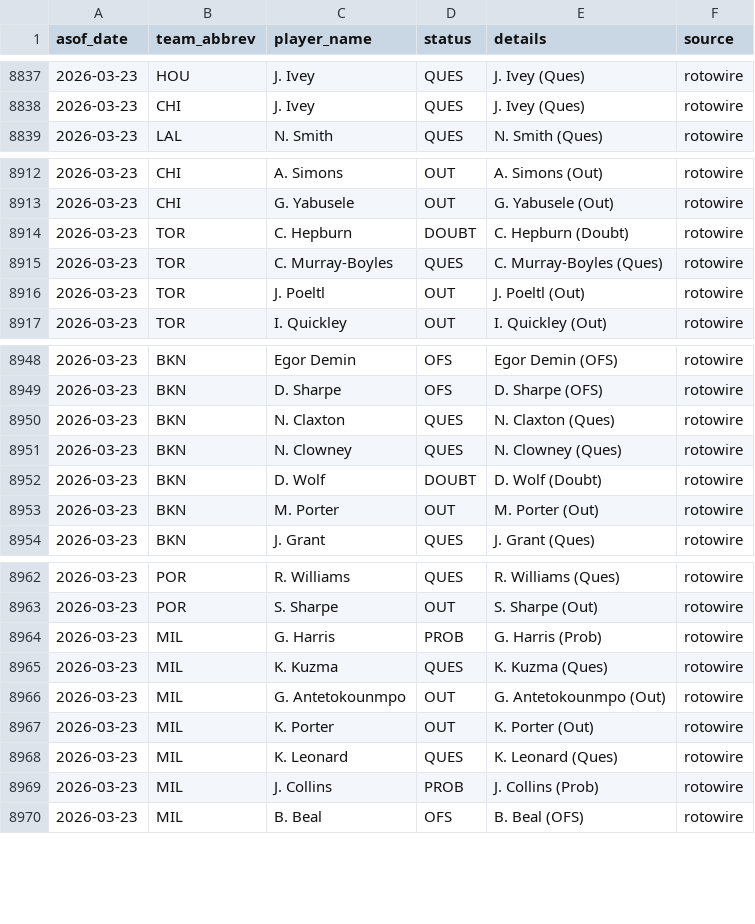
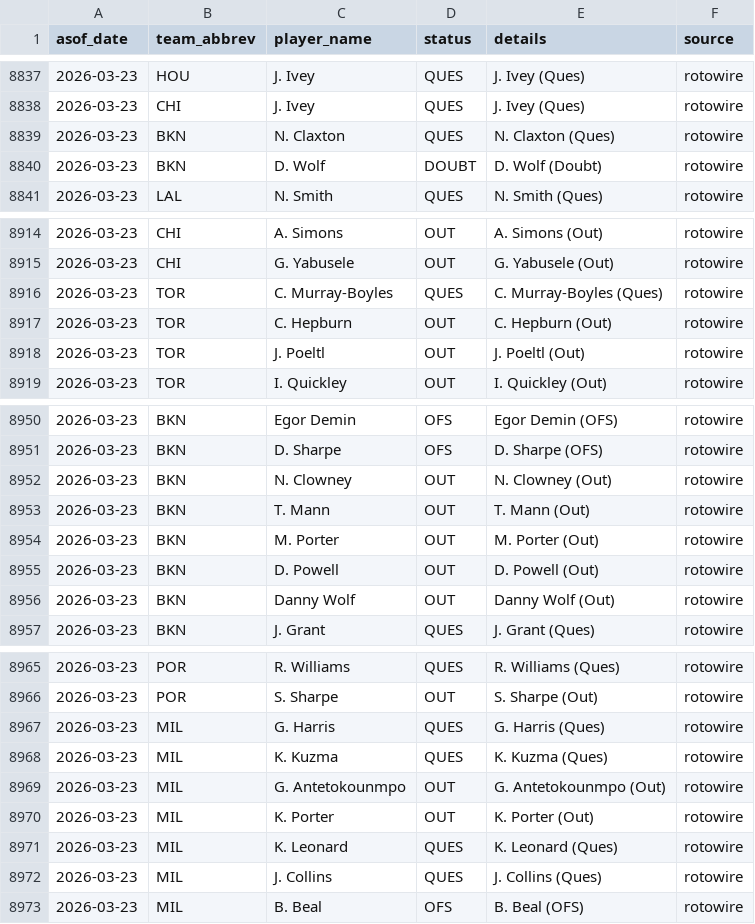
Before and after one commit to oliver-monday/moneyline, a CSV file: logs/injury_log.csv, drawn as a sheet; only a part is shown, gaps mark what is left out; the diff covers the shown part only.

```diff
--- a/logs/injury_log.csv
+++ b/logs/injury_log.csv
@@ -8838,2 +8838,4 @@ asof_date,team_abbrev,player_name,status,details,source
 2026-03-23,CHI,J. Ivey,QUES,J. Ivey (Ques),rotowire
+2026-03-23,BKN,N. Claxton,QUES,N. Claxton (Ques),rotowire
+2026-03-23,BKN,D. Wolf,DOUBT,D. Wolf (Doubt),rotowire
 2026-03-23,LAL,N. Smith,QUES,N. Smith (Ques),rotowire
@@ -8913,4 +8915,4 @@ asof_date,team_abbrev,player_name,status,details,source
 2026-03-23,CHI,G. Yabusele,OUT,G. Yabusele (Out),rotowire
-2026-03-23,TOR,C. Hepburn,DOUBT,C. Hepburn (Doubt),rotowire
 2026-03-23,TOR,C. Murray-Boyles,QUES,C. Murray-Boyles (Ques),rotowire
+2026-03-23,TOR,C. Hepburn,OUT,C. Hepburn (Out),rotowire
 2026-03-23,TOR,J. Poeltl,OUT,J. Poeltl (Out),rotowire
@@ -8949,6 +8951,7 @@ asof_date,team_abbrev,player_name,status,details,source
 2026-03-23,BKN,D. Sharpe,OFS,D. Sharpe (OFS),rotowire
-2026-03-23,BKN,N. Claxton,QUES,N. Claxton (Ques),rotowire
-2026-03-23,BKN,N. Clowney,QUES,N. Clowney (Ques),rotowire
-2026-03-23,BKN,D. Wolf,DOUBT,D. Wolf (Doubt),rotowire
+2026-03-23,BKN,N. Clowney,OUT,N. Clowney (Out),rotowire
+2026-03-23,BKN,T. Mann,OUT,T. Mann (Out),rotowire
 2026-03-23,BKN,M. Porter,OUT,M. Porter (Out),rotowire
+2026-03-23,BKN,D. Powell,OUT,D. Powell (Out),rotowire
+2026-03-23,BKN,Danny Wolf,OUT,Danny Wolf (Out),rotowire
 2026-03-23,BKN,J. Grant,QUES,J. Grant (Ques),rotowire
@@ -8963,3 +8966,3 @@ asof_date,team_abbrev,player_name,status,details,source
 2026-03-23,POR,S. Sharpe,OUT,S. Sharpe (Out),rotowire
-2026-03-23,MIL,G. Harris,PROB,G. Harris (Prob),rotowire
+2026-03-23,MIL,G. Harris,QUES,G. Harris (Ques),rotowire
 2026-03-23,MIL,K. Kuzma,QUES,K. Kuzma (Ques),rotowire
@@ -8968,3 +8971,3 @@ asof_date,team_abbrev,player_name,status,details,source
 2026-03-23,MIL,K. Leonard,QUES,K. Leonard (Ques),rotowire
-2026-03-23,MIL,J. Collins,PROB,J. Collins (Prob),rotowire
+2026-03-23,MIL,J. Collins,QUES,J. Collins (Ques),rotowire
 2026-03-23,MIL,B. Beal,OFS,B. Beal (OFS),rotowire
```
Also changed, not shown: 2 edited cells elsewhere in this file, 1 other file.
